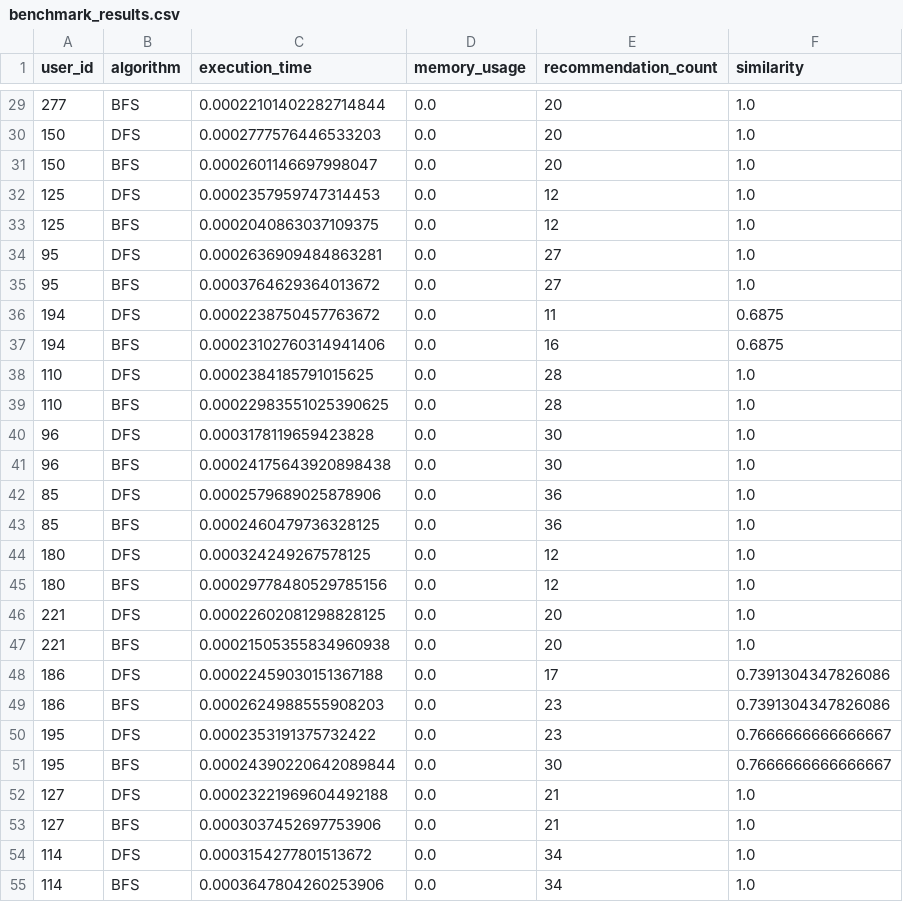
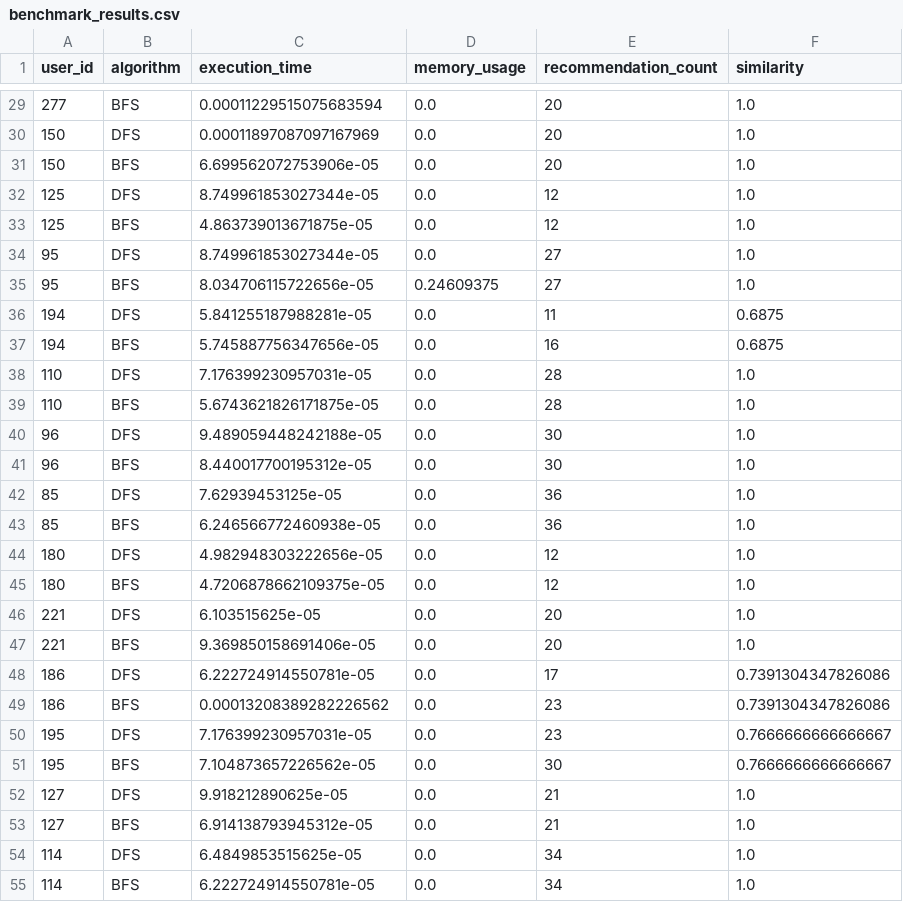
Before and after one commit to Kalantri007/693, a CSV file: results/benchmark_results.csv, drawn as a sheet; only a part is shown, gaps mark what is left out; the diff covers the shown part only.

```diff
--- a/results/benchmark_results.csv
+++ b/results/benchmark_results.csv
@@ -29,27 +29,27 @@ user_id,algorithm,execution_time,memory_usage,recommendation_count,similarity
-277,BFS,0.00022101402282714844,0.0,20,1.0
-150,DFS,0.0002777576446533203,0.0,20,1.0
-150,BFS,0.0002601146697998047,0.0,20,1.0
-125,DFS,0.0002357959747314453,0.0,12,1.0
-125,BFS,0.0002040863037109375,0.0,12,1.0
-95,DFS,0.0002636909484863281,0.0,27,1.0
-95,BFS,0.0003764629364013672,0.0,27,1.0
-194,DFS,0.0002238750457763672,0.0,11,0.6875
-194,BFS,0.00023102760314941406,0.0,16,0.6875
-110,DFS,0.0002384185791015625,0.0,28,1.0
-110,BFS,0.00022983551025390625,0.0,28,1.0
-96,DFS,0.0003178119659423828,0.0,30,1.0
-96,BFS,0.00024175643920898438,0.0,30,1.0
-85,DFS,0.0002579689025878906,0.0,36,1.0
-85,BFS,0.0002460479736328125,0.0,36,1.0
-180,DFS,0.000324249267578125,0.0,12,1.0
-180,BFS,0.00029778480529785156,0.0,12,1.0
-221,DFS,0.00022602081298828125,0.0,20,1.0
-221,BFS,0.00021505355834960938,0.0,20,1.0
-186,DFS,0.00022459030151367188,0.0,17,0.7391304347826086
-186,BFS,0.0002624988555908203,0.0,23,0.7391304347826086
-195,DFS,0.0002353191375732422,0.0,23,0.7666666666666667
-195,BFS,0.00024390220642089844,0.0,30,0.7666666666666667
-127,DFS,0.00023221969604492188,0.0,21,1.0
-127,BFS,0.0003037452697753906,0.0,21,1.0
-114,DFS,0.0003154277801513672,0.0,34,1.0
-114,BFS,0.0003647804260253906,0.0,34,1.0
+277,BFS,0.00011229515075683594,0.0,20,1.0
+150,DFS,0.00011897087097167969,0.0,20,1.0
+150,BFS,6.699562072753906e-05,0.0,20,1.0
+125,DFS,8.749961853027344e-05,0.0,12,1.0
+125,BFS,4.863739013671875e-05,0.0,12,1.0
+95,DFS,8.749961853027344e-05,0.0,27,1.0
+95,BFS,8.034706115722656e-05,0.24609375,27,1.0
+194,DFS,5.841255187988281e-05,0.0,11,0.6875
+194,BFS,5.745887756347656e-05,0.0,16,0.6875
+110,DFS,7.176399230957031e-05,0.0,28,1.0
+110,BFS,5.6743621826171875e-05,0.0,28,1.0
+96,DFS,9.489059448242188e-05,0.0,30,1.0
+96,BFS,8.440017700195312e-05,0.0,30,1.0
+85,DFS,7.62939453125e-05,0.0,36,1.0
+85,BFS,6.246566772460938e-05,0.0,36,1.0
+180,DFS,4.982948303222656e-05,0.0,12,1.0
+180,BFS,4.7206878662109375e-05,0.0,12,1.0
+221,DFS,6.103515625e-05,0.0,20,1.0
+221,BFS,9.369850158691406e-05,0.0,20,1.0
+186,DFS,6.222724914550781e-05,0.0,17,0.7391304347826086
+186,BFS,0.00013208389282226562,0.0,23,0.7391304347826086
+195,DFS,7.176399230957031e-05,0.0,23,0.7666666666666667
+195,BFS,7.104873657226562e-05,0.0,30,0.7666666666666667
+127,DFS,9.918212890625e-05,0.0,21,1.0
+127,BFS,6.914138793945312e-05,0.0,21,1.0
+114,DFS,6.4849853515625e-05,0.0,34,1.0
+114,BFS,6.222724914550781e-05,0.0,34,1.0
```
Also changed, not shown: 73 edited cells elsewhere in this file, results/facebook/benchmark_results.csv, 14 other files.
